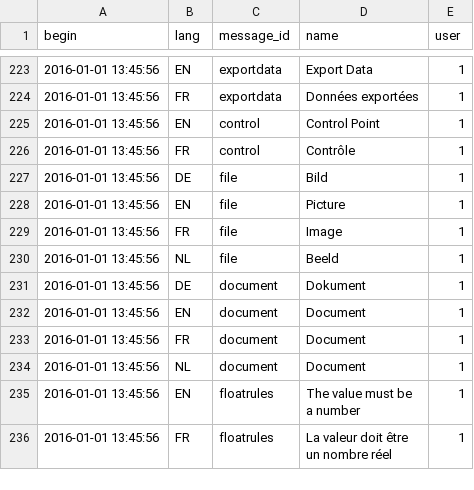
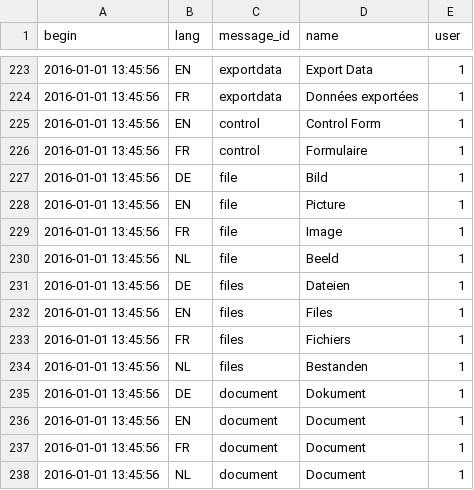
Before and after one commit to AKUINO/ELSA, a CSV file: ELSA/csv/messages.csv, drawn as a sheet; only a part is shown, gaps mark what is left out; the shorter side is filled out with more unchanged rows; the diff names each change by its address in the sheet, - before the commit and + after, or states it on an @@ line.

```diff
--- a/ELSA/csv/messages.csv
+++ b/ELSA/csv/messages.csv
-D225 (name): Control Point
+D225 (name): Control Form
-D226 (name): Contrôle
+D226 (name): Formulaire
+row 231: 2016-01-01 13:45:56 | DE | files | Dateien | 1
+row 232: 2016-01-01 13:45:56 | EN | files | Files | 1
+row 233: 2016-01-01 13:45:56 | FR | files | Fichiers | 1
+row 234: 2016-01-01 13:45:56 | NL | files | Bestanden | 1
```
Also changed, not shown: ELSA/csv/halflings.csv, ELSA/csv/mess.csv, 3 other files.
